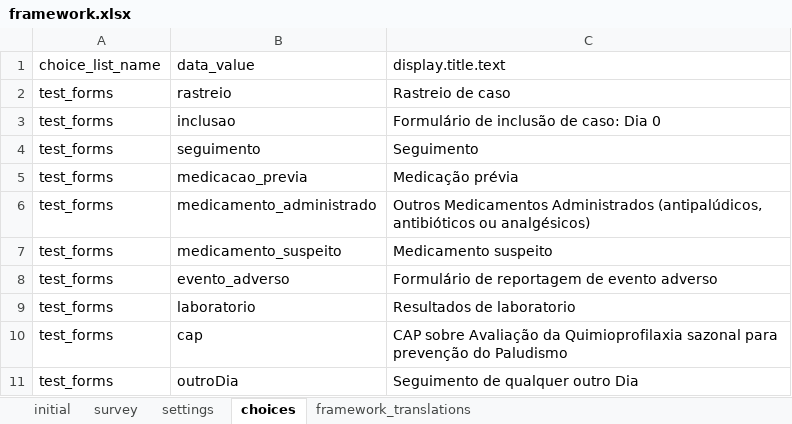
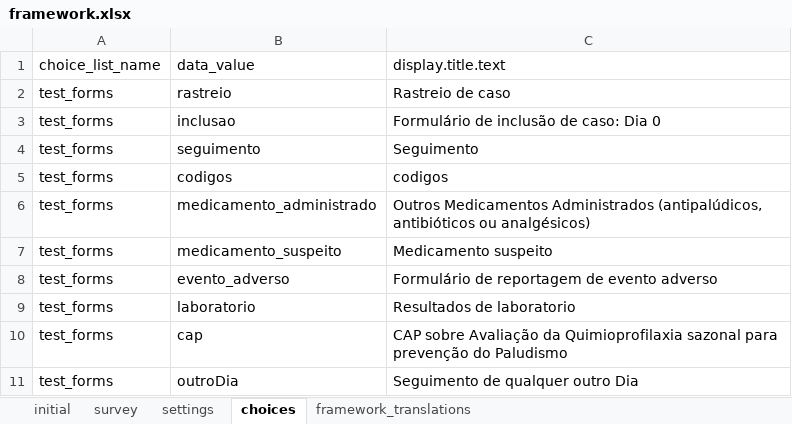
Before and after one commit to dotieono/app-designer, an Excel workbook: app/config/assets/framework/forms/framework/framework.xlsx, sheet choices, drawn as a sheet; values as stored, in another font and other column widths than the file's, no borders; removed rows and columns are numbered as before the commit, all else as after; the diff names each change by its address in the sheet, - before the commit and + after, or states it on an @@ line.

Commit message:
Added codigos

```diff
--- a/app/config/assets/framework/forms/framework/framework.xlsx (sheet choices)
+++ b/app/config/assets/framework/forms/framework/framework.xlsx (sheet choices)
-row 5: test_forms | medicacao_previa | Medicação prévia
+row 5: test_forms | codigos | codigos
```
Also changed, not shown: sheet survey, 13 other files.
